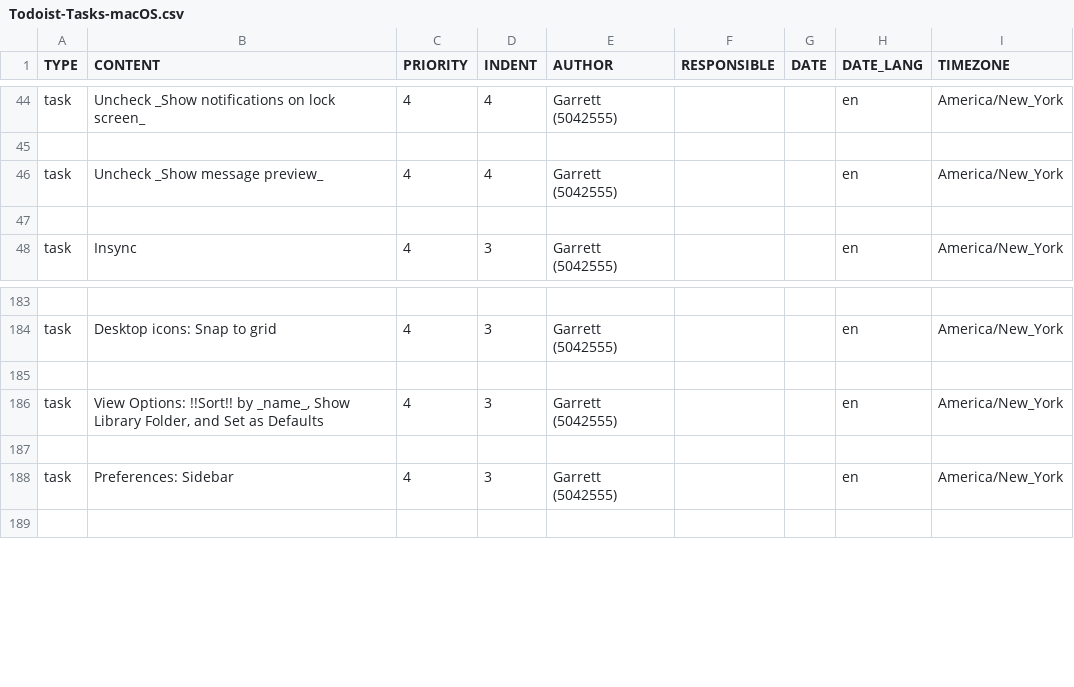
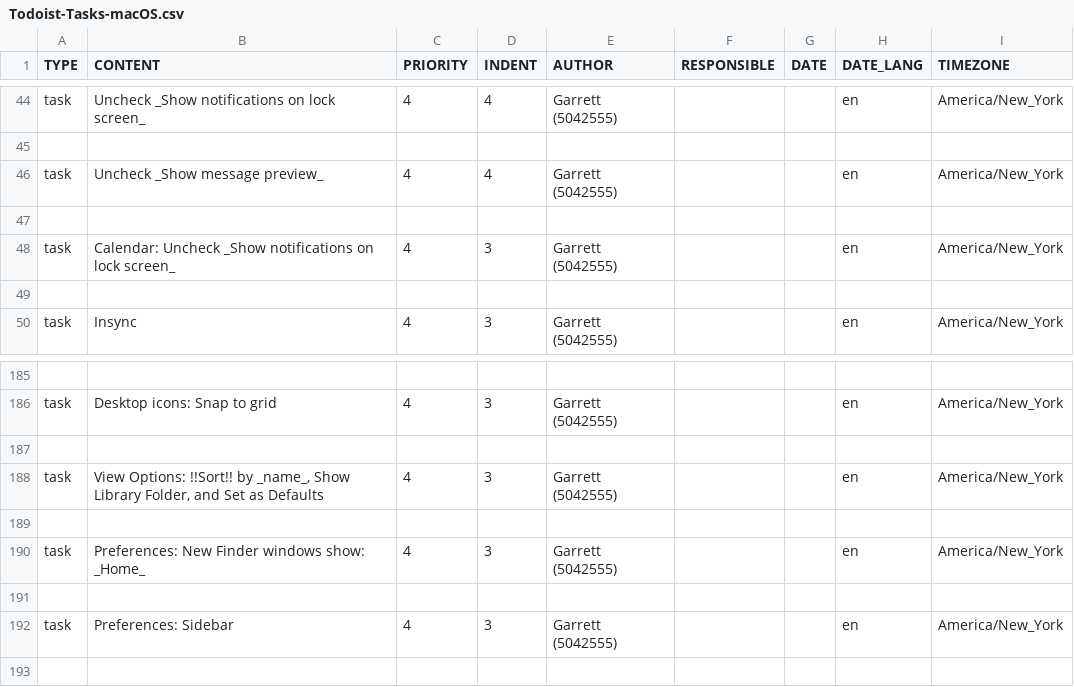
Before and after one commit to garrettheath4/dotfiles-mac, a CSV file: Todoist-Tasks-macOS.csv, drawn as a sheet; only a part is shown, gaps mark what is left out.

```diff
--- a/Todoist-Tasks-macOS.csv
+++ b/Todoist-Tasks-macOS.csv
@@ -47,2 +47,4 @@ task,Uncheck _Show message preview_,4,4,Garrett (5042555),,,en,America/New_York
 ,,,,,,,,
+task,Calendar: Uncheck _Show notifications on lock screen_,4,3,Garrett (5042555),,,en,America/New_York
+,,,,,,,,
 task,Insync,4,3,Garrett (5042555),,,en,America/New_York
@@ -186,2 +188,4 @@ task,Desktop icons: Snap to grid,4,3,Garrett (5042555),,,en,America/New_York
 task,"View Options: !!Sort!! by _name_, Show Library Folder, and Set as Defaults",4,3,Garrett (5042555),,,en,America/New_York
+,,,,,,,,
+task,Preferences: New Finder windows show: _Home_,4,3,Garrett (5042555),,,en,America/New_York
 ,,,,,,,,
```
Also changed, not shown: Todoist-Tasks-Apps.csv.
